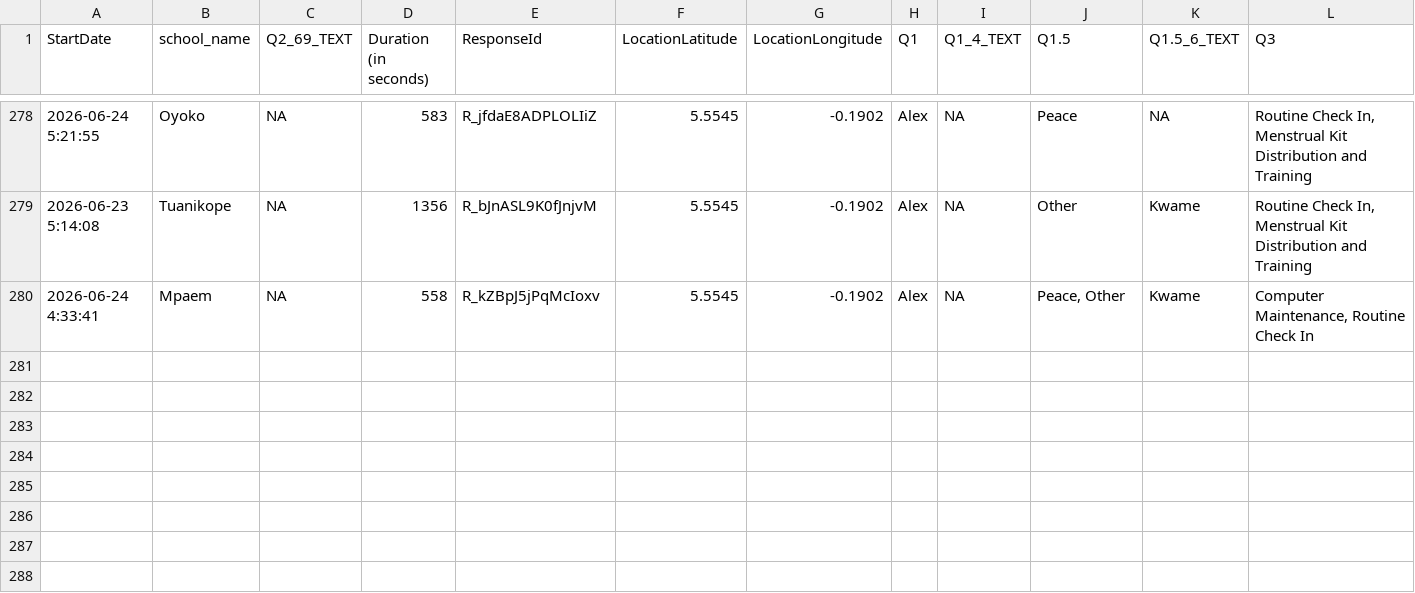
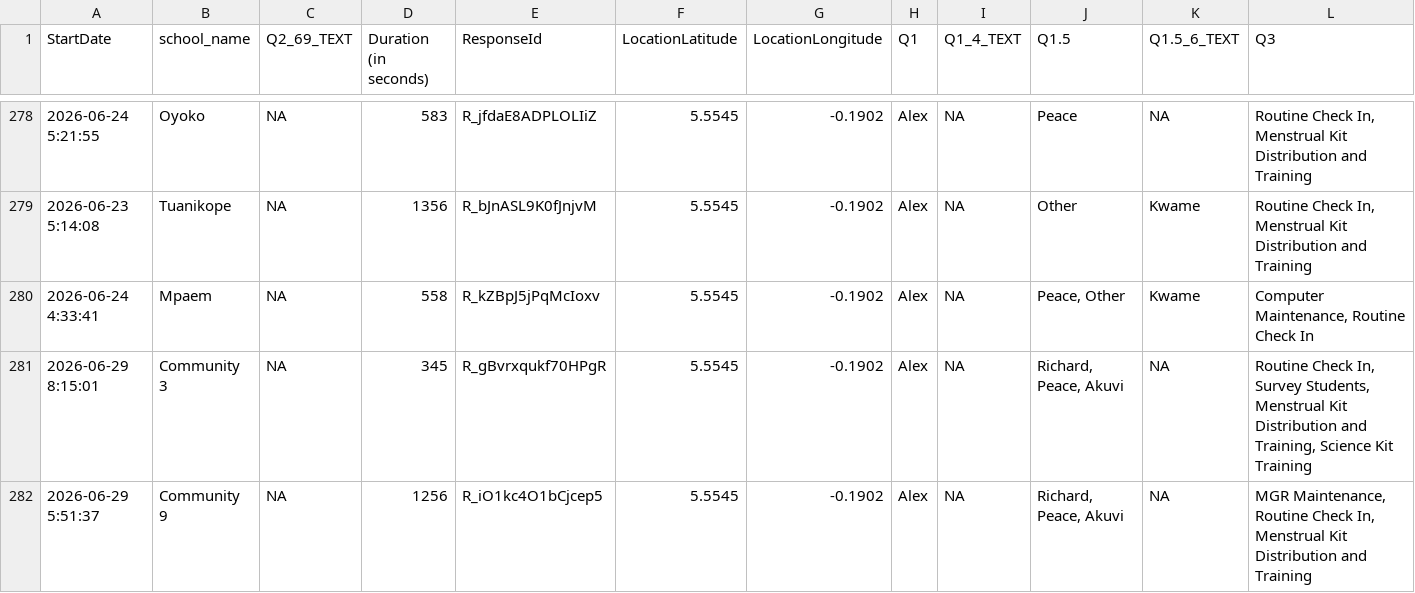
Before and after one commit to EmpowerPlaygrounds/epi-dashboard, a CSV file: data/clean/full_updates.csv, drawn as a sheet; only a part is shown, gaps mark what is left out; rows hold the shown columns only; the diff names each change by its address in the sheet, - before the commit and + after, or states it on an @@ line.

```diff
--- a/data/clean/full_updates.csv
+++ b/data/clean/full_updates.csv
+row 281: 2026-06-29 8:15:01 | Community 3 | NA | 345 | R_gBvrxqukf70HPgR | 5.5545 | -0.1902 | Alex | NA | Richard, Peace, Akuvi | NA | Routine Check In, Survey Students, Menstrual Kit Distribution and Training, Science Kit Training
+row 282: 2026-06-29 5:51:37 | Community 9 | NA | 1256 | R_iO1kc4O1bCjcep5 | 5.5545 | -0.1902 | Alex | NA | Richard, Peace, Akuvi | NA | MGR Maintenance, Routine Check In, Menstrual Kit Distribution and Training
```
Also changed, not shown: data/clean/recommended_projects.csv, data/clean/schools.csv, 11 other files.
